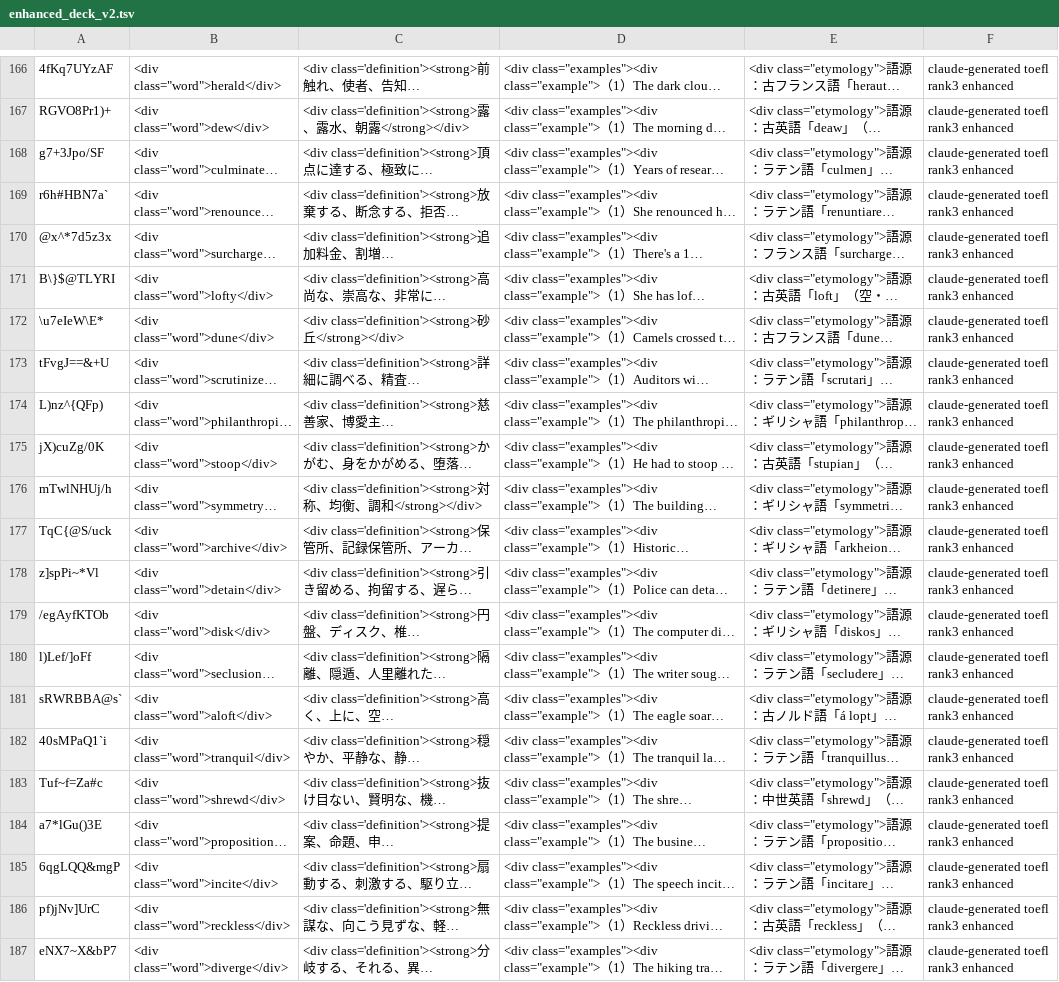
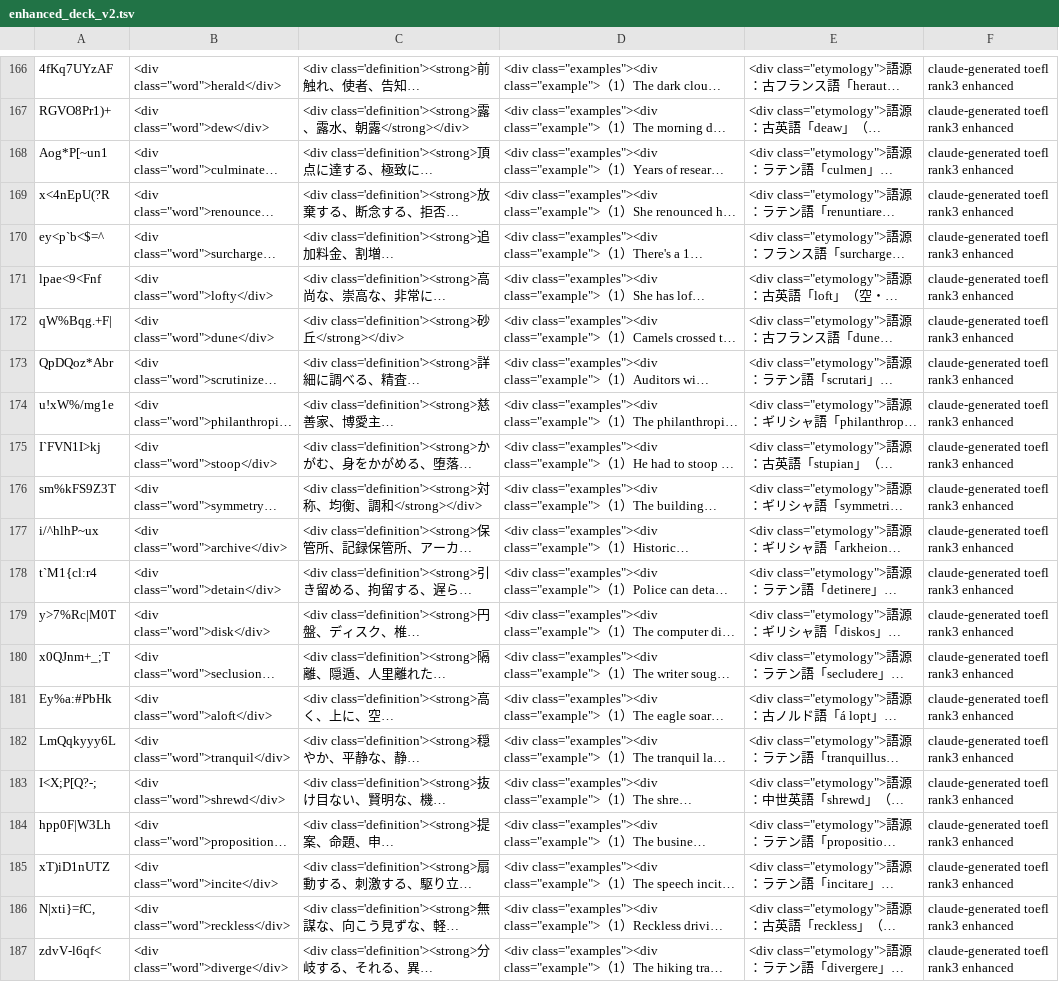
Before and after one commit to 53b29461/anki-deck-generator, a TSV file: development-projects/anki-deck-generator/data/output/claude-code/enhanced_deck_v2.tsv, drawn as a sheet; only a part is shown, gaps mark what is left out; long unchanged cells end in …; the diff names each change by its address in the sheet, - before the commit and + after, or states it on an @@ line.

```diff
--- a/development-projects/anki-deck-generator/data/output/claude-code/enhanced_deck_v2.tsv
+++ b/development-projects/anki-deck-generator/data/output/claude-code/enhanced_deck_v2.tsv
-A168: g7+3Jpo/SF
+A168: Aog*P[~un1
-A169: r6h#HBN7a`
+A169: x<4nEpU(?R
-A170: @x^*7d5z3x
+A170: ey<p`b<$=^
-A171: B\}$@TLYRI
+A171: lpae<9<Fnf
-A172: \u7eIeW\E*
+A172: qW%Bqg.+F|
-A173: tFvgJ==&+U
+A173: QpDQoz*Abr
-A174: L)nz^{QFp)
+A174: u!xW%/mg1e
-A175: jX)cuZg/0K
+A175: I`FVN1I>kj
-A176: mTwlNHUj/h
+A176: sm%kFS9Z3T
-A177: TqC{@S/uck
+A177: i/^hlhP~ux
-A178: z]spPi~*Vl
+A178: t`M1{cl:r4
-A179: /egAyfKTOb
+A179: y>7%Rc|M0T
-A180: l)Lef/]oFf
+A180: x0QJnm+_;T
-A181: sRWRBBA@s`
+A181: Ey%a:#PbHk
-A182: 40sMPaQ1`i
+A182: LmQqkyyy6L
-A183: Tuf~f=Za#c
+A183: I<X;P[Q?-;
-A184: a7*lGu()3E
+A184: hpp0F|W3Lh
-A185: 6qgLQQ&mgP
+A185: xT)iD1nUTZ
-A186: pf)jNv]UrC
+A186: N|xti}=fC,
-A187: eNX7~X&bP7
+A187: zdvV-l6qf<
```
